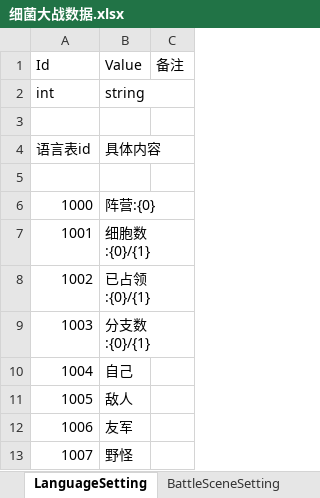
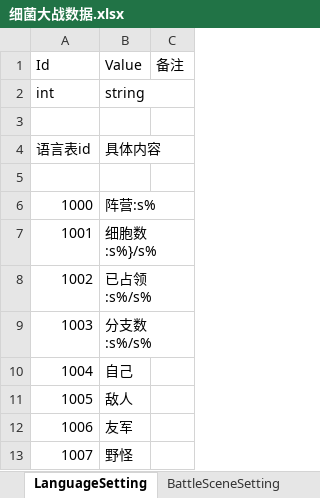
Before and after one commit to iningwei/ExcelTool, an Excel workbook: ExcelTool/bin/table/细菌大战数据.xlsx, sheet LanguageSetting, drawn as a sheet; values as stored, in another font and other column widths than the file's, no borders; the diff names each change by its address in the sheet, - before the commit and + after, or states it on an @@ line.

Commit message:
xlsx to lua string format

```diff
--- a/ExcelTool/bin/table/细菌大战数据.xlsx (sheet LanguageSetting)
+++ b/ExcelTool/bin/table/细菌大战数据.xlsx (sheet LanguageSetting)
-B6 (Value): 阵营:{0}
+B6 (Value): 阵营:s%
-B7 (Value): 细胞数:{0}/{1}
+B7 (Value): 细胞数:s%}/s%
-B8 (Value): 已占领:{0}/{1}
+B8 (Value): 已占领:s%/s%
-B9 (Value): 分支数:{0}/{1}
+B9 (Value): 分支数:s%/s%
```
Also changed, not shown: 6 other files.
